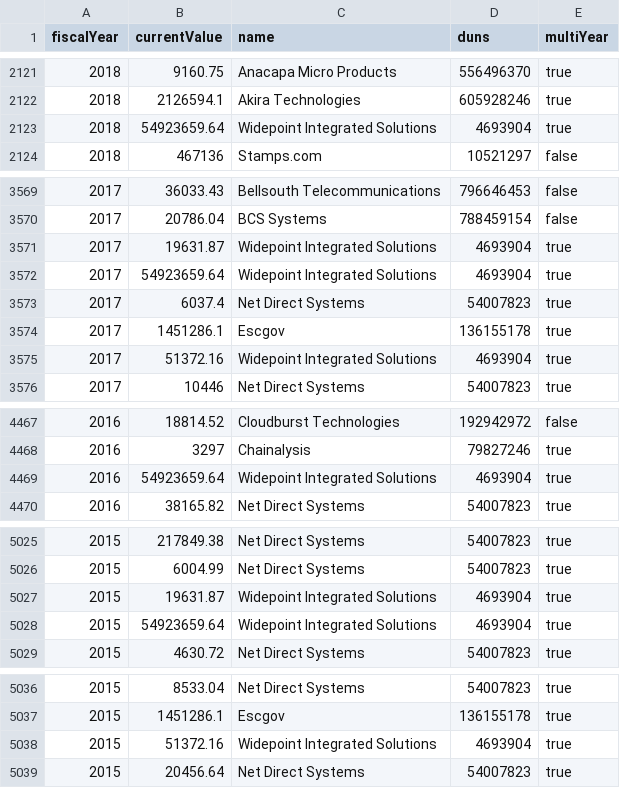
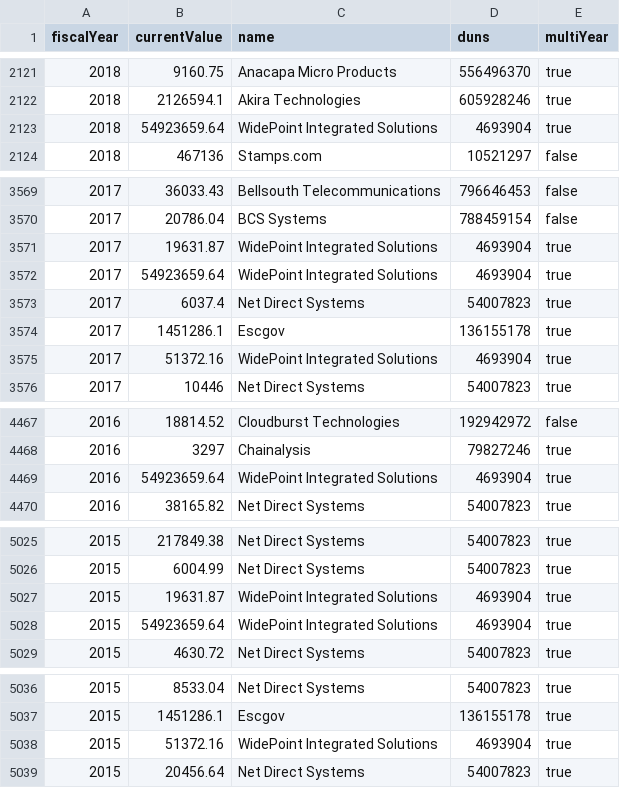
Before and after one commit to xpmethod/torn-apart, a CSV file: data/rain/rainData.csv, drawn as a sheet; only a part is shown, gaps mark what is left out.

```diff
--- a/data/rain/rainData.csv
+++ b/data/rain/rainData.csv
@@ -2122,3 +2122,3 @@ fiscalYear,currentValue,name,duns,multiYear
 2018,2126594.1,Akira Technologies,605928246,true
-2018,54923659.64,Widepoint Integrated Solutions,4693904,true
+2018,54923659.64,WidePoint Integrated Solutions,4693904,true
 2018,467136,Stamps.com,10521297,false
@@ -3570,7 +3570,7 @@ fiscalYear,currentValue,name,duns,multiYear
 2017,20786.04,BCS Systems,788459154,false
-2017,19631.87,Widepoint Integrated Solutions,4693904,true
-2017,54923659.64,Widepoint Integrated Solutions,4693904,true
+2017,19631.87,WidePoint Integrated Solutions,4693904,true
+2017,54923659.64,WidePoint Integrated Solutions,4693904,true
 2017,6037.4,Net Direct Systems,54007823,true
 2017,1451286.1,Escgov,136155178,true
-2017,51372.16,Widepoint Integrated Solutions,4693904,true
+2017,51372.16,WidePoint Integrated Solutions,4693904,true
 2017,10446,Net Direct Systems,54007823,true
@@ -4468,3 +4468,3 @@ fiscalYear,currentValue,name,duns,multiYear
 2016,3297,Chainalysis,79827246,true
-2016,54923659.64,Widepoint Integrated Solutions,4693904,true
+2016,54923659.64,WidePoint Integrated Solutions,4693904,true
 2016,38165.82,Net Direct Systems,54007823,true
@@ -5026,4 +5026,4 @@ fiscalYear,currentValue,name,duns,multiYear
 2015,6004.99,Net Direct Systems,54007823,true
-2015,19631.87,Widepoint Integrated Solutions,4693904,true
-2015,54923659.64,Widepoint Integrated Solutions,4693904,true
+2015,19631.87,WidePoint Integrated Solutions,4693904,true
+2015,54923659.64,WidePoint Integrated Solutions,4693904,true
 2015,4630.72,Net Direct Systems,54007823,true
@@ -5037,3 +5037,3 @@ fiscalYear,currentValue,name,duns,multiYear
 2015,1451286.1,Escgov,136155178,true
-2015,51372.16,Widepoint Integrated Solutions,4693904,true
+2015,51372.16,WidePoint Integrated Solutions,4693904,true
 2015,20456.64,Net Direct Systems,54007823,true
```
Also changed, not shown: data/i18n.csv, data/products_taxonomy.csv, 3 other files.
